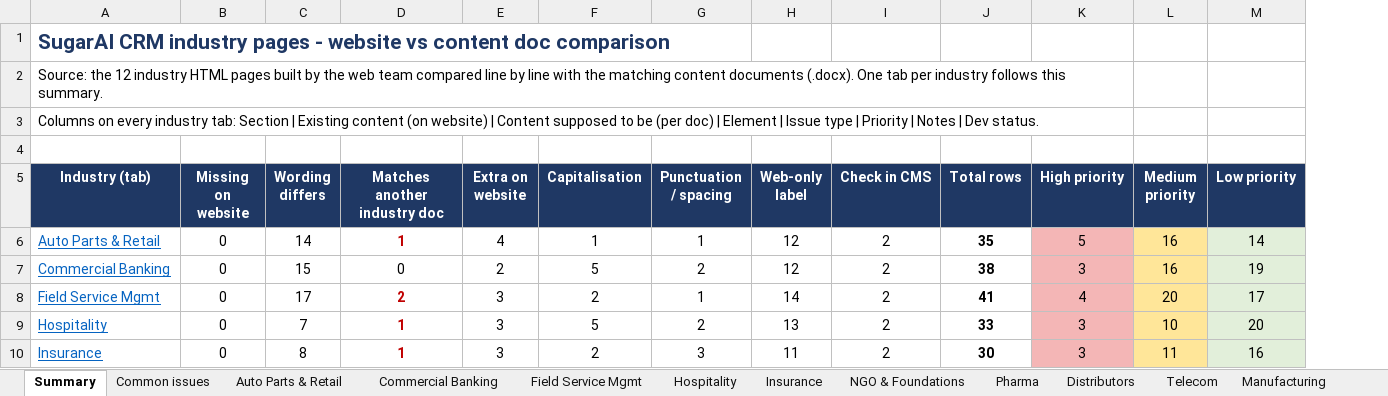
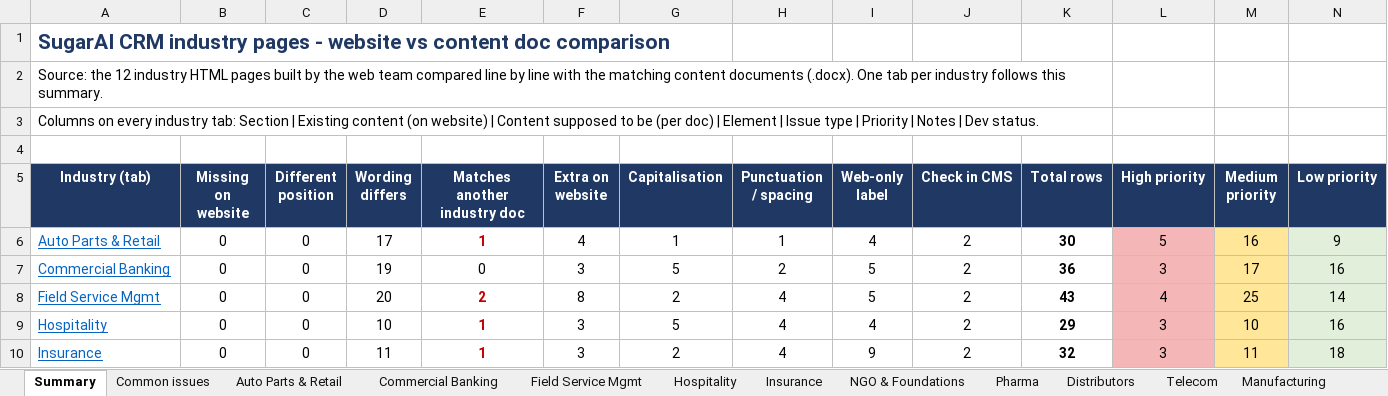
Before and after one commit to ShafiyaThamkeen/analyticssaves, an Excel workbook: SugarAI_Website_vs_Content_Doc_Comparison.xlsx, sheet Summary, drawn as a sheet; only a part is shown; values as stored, in another font and other column widths than the file's, no borders; removed rows and columns are numbered as before the commit, all else as after; the diff covers the shown part only; the diff names each change by its address in the sheet, - before the commit and + after, or states it on an @@ line.

```diff
--- a/SugarAI_Website_vs_Content_Doc_Comparison.xlsx (sheet Summary)
+++ b/SugarAI_Website_vs_Content_Doc_Comparison.xlsx (sheet Summary)
+column C (Different position), rows 6-10: all 0
-A2:K2 merged
+A2:K2 merged
-A3:K3 merged
+A3:K3 merged
-D6 (Wording differs): 14
+D6 (Wording differs): 17
-I6 (Web-only label): 12
+I6 (Web-only label): 4
-K6 (Total rows): 35
+K6 (Total rows): 30
-N6 (Low priority): 14
+N6 (Low priority): 9
-D7 (Wording differs): 15
+D7 (Wording differs): 19
-F7 (Extra on website): 2
+F7 (Extra on website): 3
-I7 (Web-only label): 12
+I7 (Web-only label): 5
-K7 (Total rows): 38
+K7 (Total rows): 36
-M7 (Medium priority): 16
+M7 (Medium priority): 17
-N7 (Low priority): 19
+N7 (Low priority): 16
-D8 (Wording differs): 17
+D8 (Wording differs): 20
-F8 (Extra on website): 3
+F8 (Extra on website): 8
-H8 (Punctuation / spacing): 1
+H8 (Punctuation / spacing): 4
-I8 (Web-only label): 14
+I8 (Web-only label): 5
-K8 (Total rows): 41
+K8 (Total rows): 43
-M8 (Medium priority): 20
+M8 (Medium priority): 25
-N8 (Low priority): 17
+N8 (Low priority): 14
-D9 (Wording differs): 7
+D9 (Wording differs): 10
-H9 (Punctuation / spacing): 2
+H9 (Punctuation / spacing): 4
-I9 (Web-only label): 13
+I9 (Web-only label): 4
-K9 (Total rows): 33
+K9 (Total rows): 29
-N9 (Low priority): 20
+N9 (Low priority): 16
-D10 (Wording differs): 8
+D10 (Wording differs): 11
-H10 (Punctuation / spacing): 3
+H10 (Punctuation / spacing): 4
-I10 (Web-only label): 11
+I10 (Web-only label): 9
-K10 (Total rows): 30
+K10 (Total rows): 32
-N10 (Low priority): 16
+N10 (Low priority): 18
```
Also changed, not shown: 1 added row, 54 edited cells and merged cells elsewhere in this sheet, sheet Field Service Mgmt, sheet Manufacturing, sheet Commercial Banking, sheet Hospitality, sheet Auto Parts & Retail, sheet Real Estate, 7 more sheets.
